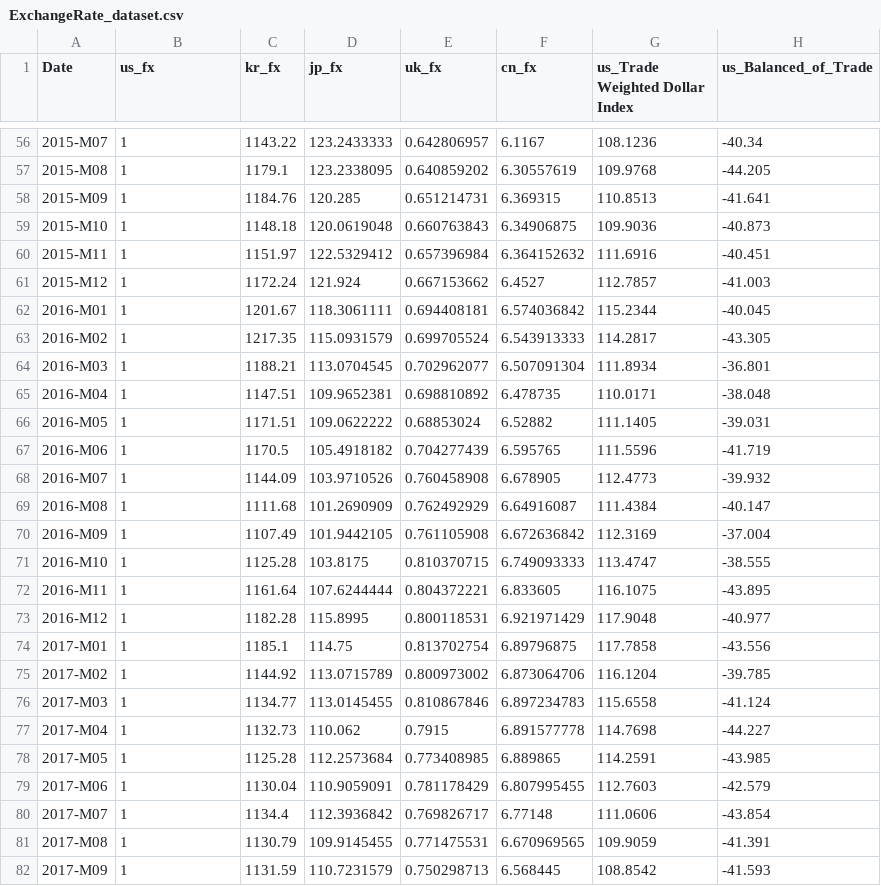
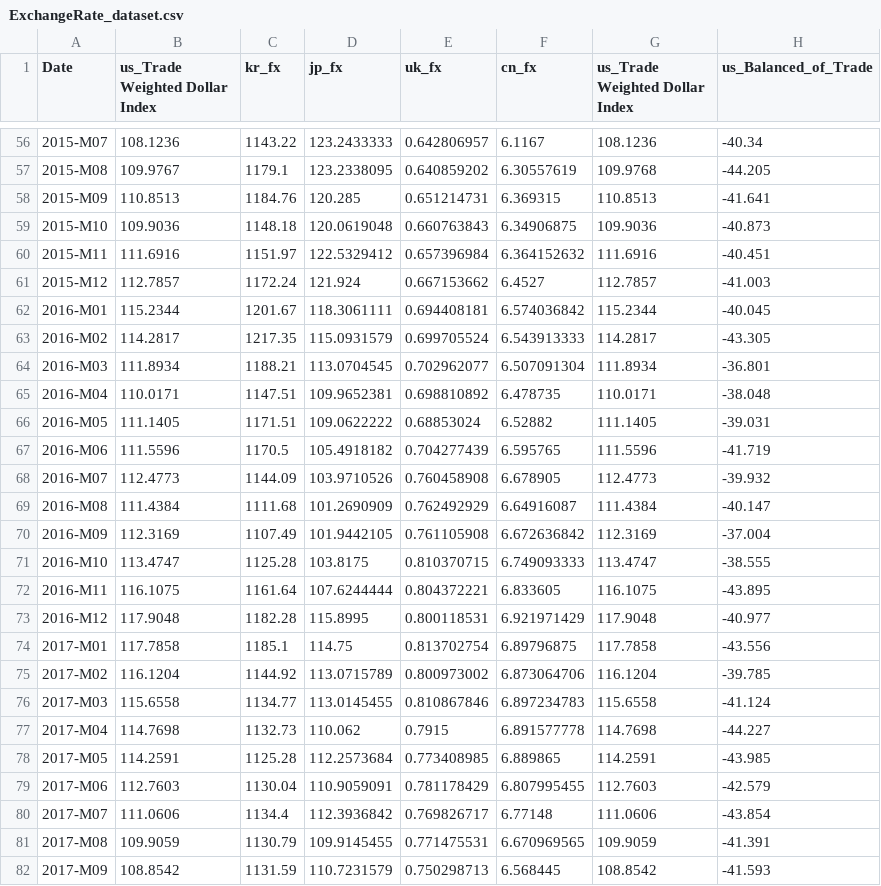
Before and after one commit to baek-seunghwan/Exchangeprediction, a CSV file: -Graph-Neural-Network-based-Multi-Currency-FX-Forecasting-feature-multisteps/B-MTGNN/data/ExchangeRate_dataset.csv, drawn as a sheet; only a part is shown, gaps mark what is left out; the diff covers the shown part only; the diff names each change by its address in the sheet, - before the commit and + after, or states it on an @@ line.

Commit message:
us_Trade Weighted Dollar Index 추가

```diff
--- a/-Graph-Neural-Network-based-Multi-Currency-FX-Forecasting-feature-multisteps/B-MTGNN/data/ExchangeRate_dataset.csv
+++ b/-Graph-Neural-Network-based-Multi-Currency-FX-Forecasting-feature-multisteps/B-MTGNN/data/ExchangeRate_dataset.csv
-B1: us_fx
+B1: us_Trade Weighted Dollar Index
-B56 (us_Trade Weighted Dollar Index): 1
+B56 (us_Trade Weighted Dollar Index): 108.1236
-B57 (us_Trade Weighted Dollar Index): 1
+B57 (us_Trade Weighted Dollar Index): 109.9767
-B58 (us_Trade Weighted Dollar Index): 1
+B58 (us_Trade Weighted Dollar Index): 110.8513
-B59 (us_Trade Weighted Dollar Index): 1
+B59 (us_Trade Weighted Dollar Index): 109.9036
-B60 (us_Trade Weighted Dollar Index): 1
+B60 (us_Trade Weighted Dollar Index): 111.6916
-B61 (us_Trade Weighted Dollar Index): 1
+B61 (us_Trade Weighted Dollar Index): 112.7857
-B62 (us_Trade Weighted Dollar Index): 1
+B62 (us_Trade Weighted Dollar Index): 115.2344
-B63 (us_Trade Weighted Dollar Index): 1
+B63 (us_Trade Weighted Dollar Index): 114.2817
-B64 (us_Trade Weighted Dollar Index): 1
+B64 (us_Trade Weighted Dollar Index): 111.8934
-B65 (us_Trade Weighted Dollar Index): 1
+B65 (us_Trade Weighted Dollar Index): 110.0171
-B66 (us_Trade Weighted Dollar Index): 1
+B66 (us_Trade Weighted Dollar Index): 111.1405
-B67 (us_Trade Weighted Dollar Index): 1
+B67 (us_Trade Weighted Dollar Index): 111.5596
-B68 (us_Trade Weighted Dollar Index): 1
+B68 (us_Trade Weighted Dollar Index): 112.4773
-B69 (us_Trade Weighted Dollar Index): 1
+B69 (us_Trade Weighted Dollar Index): 111.4384
-B70 (us_Trade Weighted Dollar Index): 1
+B70 (us_Trade Weighted Dollar Index): 112.3169
-B71 (us_Trade Weighted Dollar Index): 1
+B71 (us_Trade Weighted Dollar Index): 113.4747
-B72 (us_Trade Weighted Dollar Index): 1
+B72 (us_Trade Weighted Dollar Index): 116.1075
-B73 (us_Trade Weighted Dollar Index): 1
+B73 (us_Trade Weighted Dollar Index): 117.9048
-B74 (us_Trade Weighted Dollar Index): 1
+B74 (us_Trade Weighted Dollar Index): 117.7858
-B75 (us_Trade Weighted Dollar Index): 1
+B75 (us_Trade Weighted Dollar Index): 116.1204
-B76 (us_Trade Weighted Dollar Index): 1
+B76 (us_Trade Weighted Dollar Index): 115.6558
-B77 (us_Trade Weighted Dollar Index): 1
+B77 (us_Trade Weighted Dollar Index): 114.7698
-B78 (us_Trade Weighted Dollar Index): 1
+B78 (us_Trade Weighted Dollar Index): 114.2591
-B79 (us_Trade Weighted Dollar Index): 1
+B79 (us_Trade Weighted Dollar Index): 112.7603
-B80 (us_Trade Weighted Dollar Index): 1
+B80 (us_Trade Weighted Dollar Index): 111.0606
-B81 (us_Trade Weighted Dollar Index): 1
+B81 (us_Trade Weighted Dollar Index): 109.9059
-B82 (us_Trade Weighted Dollar Index): 1
+B82 (us_Trade Weighted Dollar Index): 108.8542
```
Also changed, not shown: 5 added rows and 148 edited cells elsewhere in this file.
